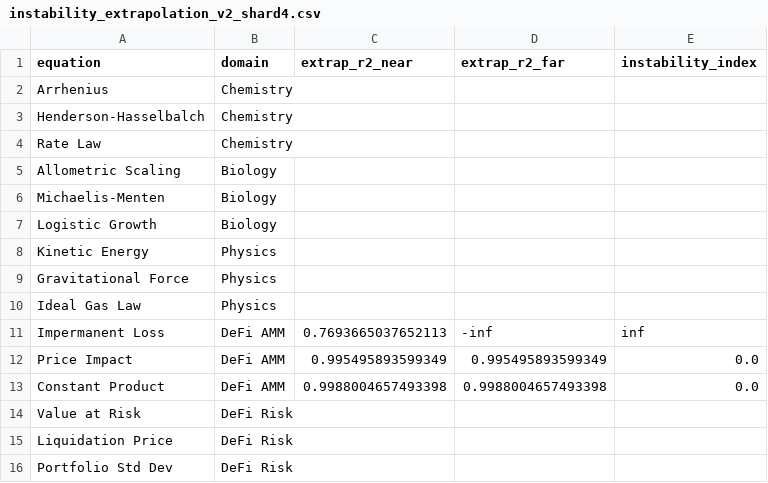
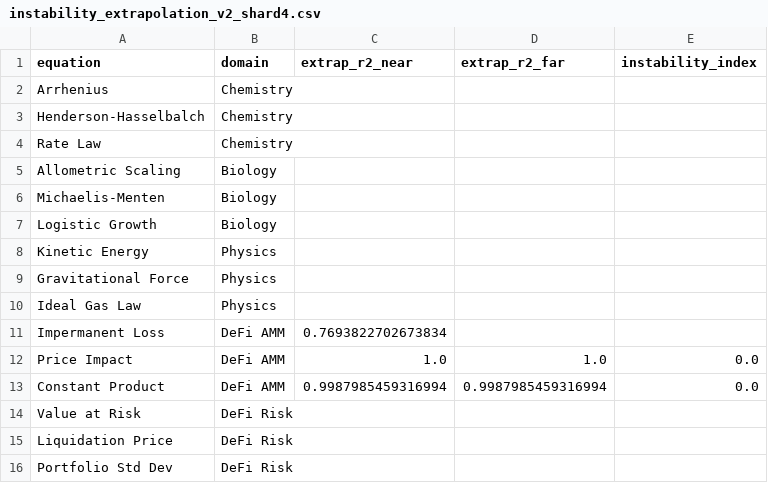
Before and after one commit to sednabcn/LLM-HypatiaX-REPRO, a CSV file: hypatiax/data/results/ablation/exp1_ablation_seed123/shards/instability_extrapolation_v2_shard4.csv, drawn as a sheet.

```diff
--- a/hypatiax/data/results/ablation/exp1_ablation_seed123/shards/instability_extrapolation_v2_shard4.csv
+++ b/hypatiax/data/results/ablation/exp1_ablation_seed123/shards/instability_extrapolation_v2_shard4.csv
@@ -10,5 +10,5 @@ Gravitational Force,Physics,,,
 Ideal Gas Law,Physics,,,
-Impermanent Loss,DeFi AMM,0.7693665037652113,-inf,inf
-Price Impact,DeFi AMM,0.995495893599349,0.995495893599349,0.0
-Constant Product,DeFi AMM,0.9988004657493398,0.9988004657493398,0.0
+Impermanent Loss,DeFi AMM,0.7693822702673834,,
+Price Impact,DeFi AMM,1.0,1.0,0.0
+Constant Product,DeFi AMM,0.9987985459316994,0.9987985459316994,0.0
 Value at Risk,DeFi Risk,,,
```
Also changed, not shown: 14 other files.
